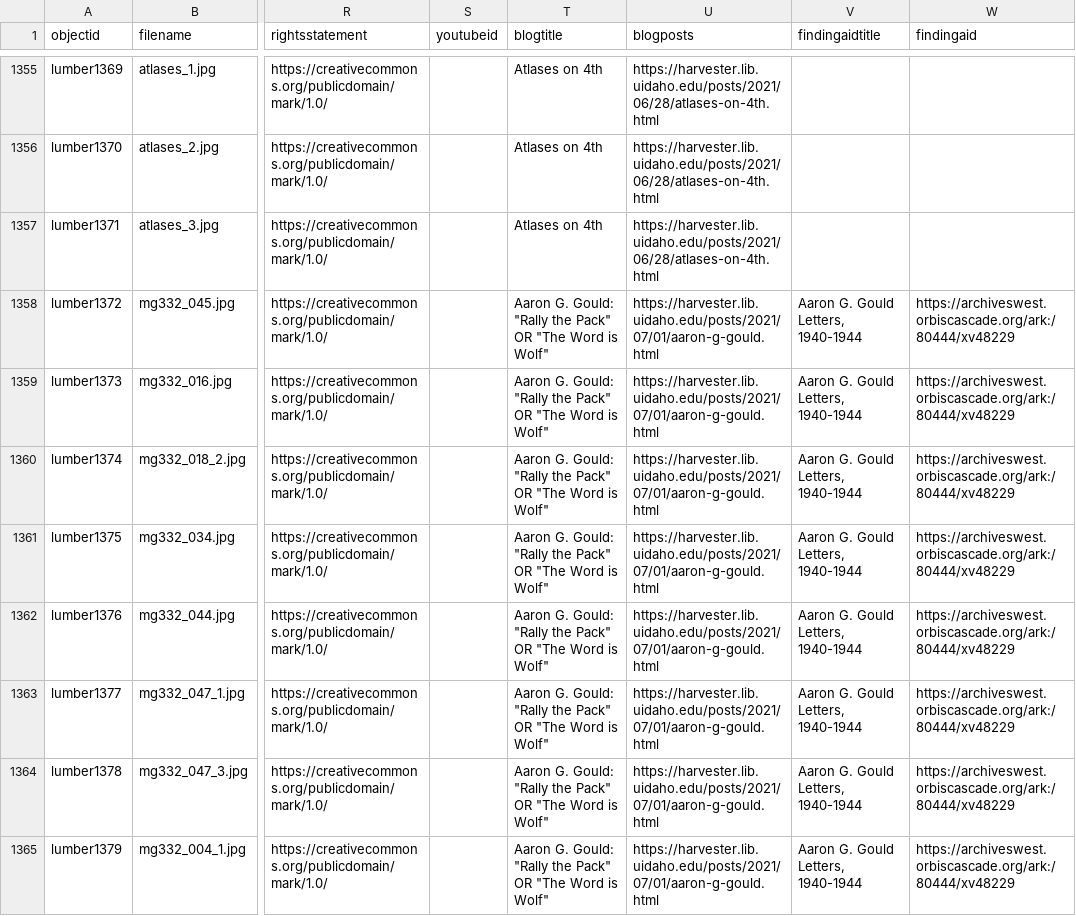
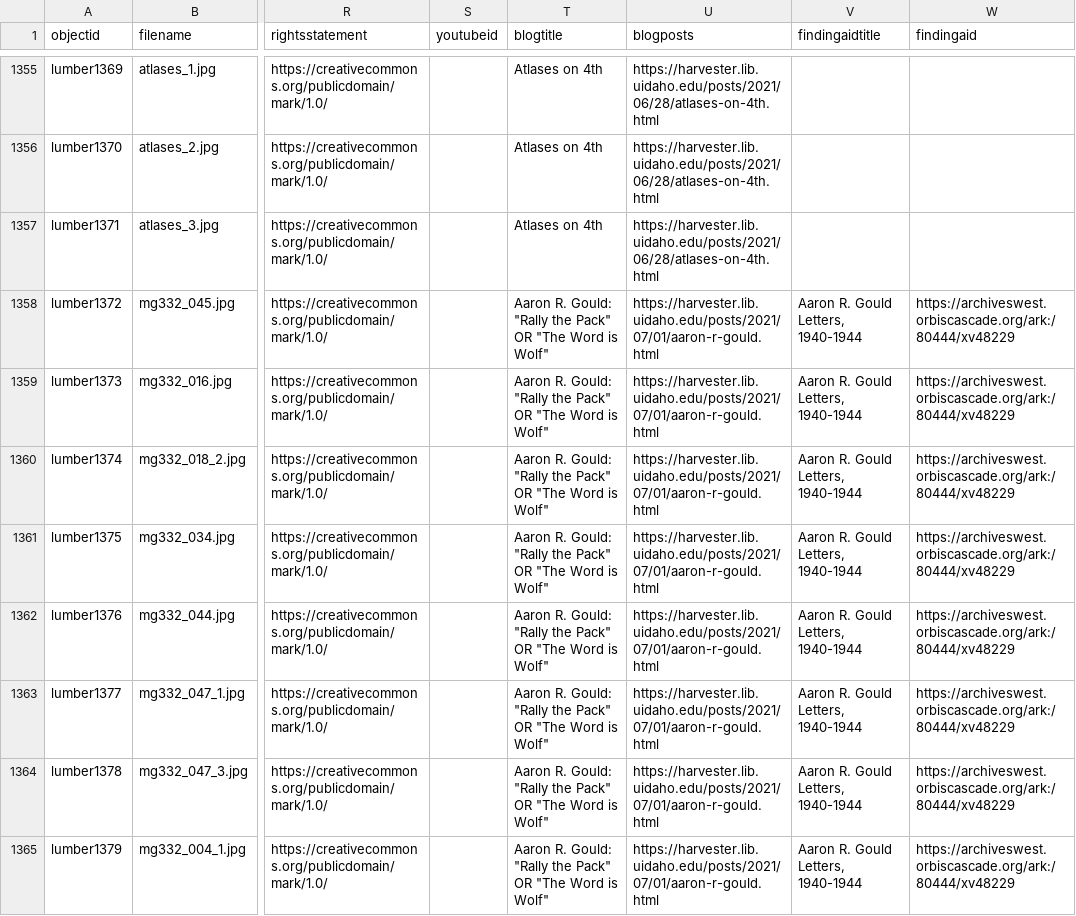
Before and after one commit to uidaholib/spec-lumber, a CSV file: _data/lumber.csv, drawn as a sheet; only a part is shown, gaps mark what is left out; the diff names each change by its address in the sheet, - before the commit and + after, or states it on an @@ line.

```diff
--- a/_data/lumber.csv
+++ b/_data/lumber.csv
-T1358:T1365 (blogtitle): Aaron G. Gould: "Rally…
+T1358:T1365 (blogtitle): Aaron R. Gould: "Rally…
-U1358:U1365 (blogposts): https://harvester.lib.uidaho.edu/posts/2021/07/01/aaron-g-gould.html
+U1358:U1365 (blogposts): https://harvester.lib.uidaho.edu/posts/2021/07/01/aaron-r-gould.html
-V1358:V1365 (findingaidtitle): Aaron G. Gould Letters, 1940-1944
+V1358:V1365 (findingaidtitle): Aaron R. Gould Letters, 1940-1944
```
Also changed, not shown: 1 other file.
